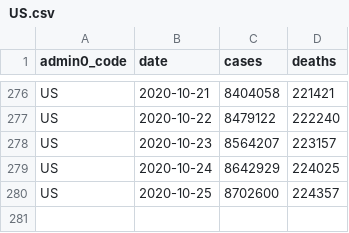
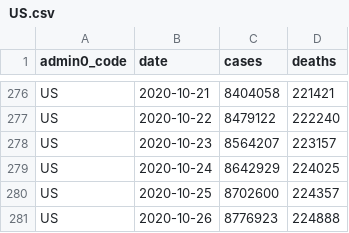
Before and after one commit to covid-open-data/xform-casecount-us-nytimes, a CSV file: output/admin0/US.csv, drawn as a sheet; only a part is shown, gaps mark what is left out; the diff names each change by its address in the sheet, - before the commit and + after, or states it on an @@ line.

```diff
--- a/output/admin0/US.csv
+++ b/output/admin0/US.csv
+row 281: US | 2020-10-26 | 8776923 | 224888
```
Also changed, not shown: output/admin1/US.csv.
